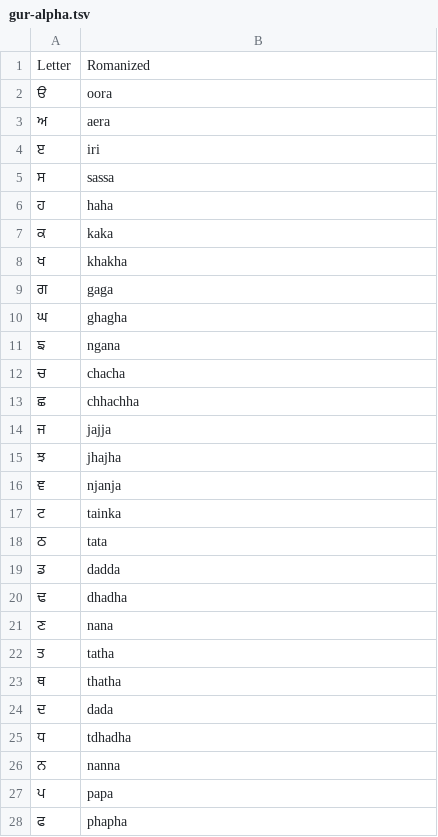
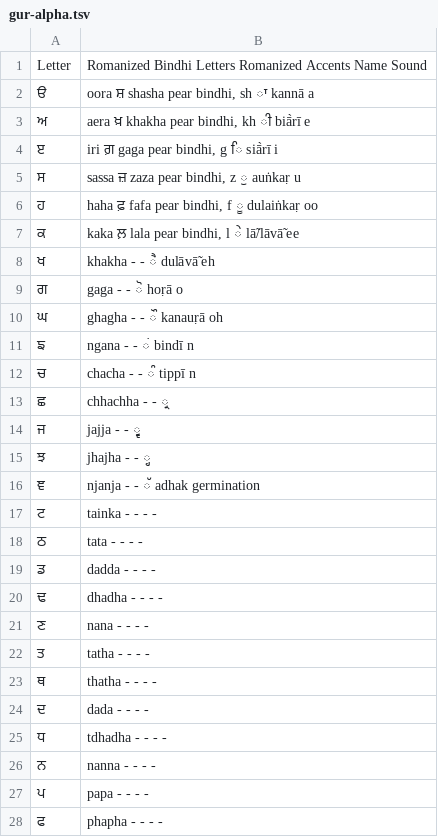
Before and after one commit to noratanxz/gurmukhi-lang-res, a TSV file: gur-alpha.tsv, drawn as a sheet; only a part is shown; the diff covers the shown part only.

Commit message:
Update gur-alpha.tsv

```diff
--- a/gur-alpha.tsv
+++ b/gur-alpha.tsv
@@ -1,28 +1,28 @@
-Letter	Romanized
-ੳ	oora
-ਅ	aera
-ੲ	iri
-ਸ	sassa
-ਹ	haha
-ਕ	kaka
-ਖ	khakha
-ਗ	gaga
-ਘ	ghagha
-ਙ	ngana
-ਚ	chacha
-ਛ	chhachha
-ਜ	jajja
-ਝ	jhajha
-ਞ	njanja
-ਟ	tainka
-ਠ	tata
-ਡ	dadda
-ਢ	dhadha
-ਣ	nana
-ਤ	tatha
-ਥ	thatha
-ਦ	dada
-ਧ	tdhadha
-ਨ	nanna
-ਪ	papa
-ਫ	phapha
+Letter	Romanized Bindhi Letters  Romanized Accents Name  Sound
+ੳ	oora  ਸ਼  shasha pear bindhi, sh  ਾ kannā a
+ਅ	aera  ਖ਼  khakha pear bindhi, kh  ੀ biā̀rī  e
+ੲ	iri ਗ਼  gaga pear bindhi, g ਿ siā̀rī  i
+ਸ	sassa  ਜ਼ zaza pear bindhi, z ੁ auṅkaṛ  u
+ਹ	haha  ਫ਼  fafa pear bindhi, f ੂ dulaiṅkaṛ oo
+ਕ	kaka   ਲ਼ lala pear bindhi, l ੇ lā̃/lāvā̃ ee
+ਖ	khakha  - - ੈ dulāvā̃ eh
+ਗ	gaga  - - ੋ hoṛā  o
+ਘ	ghagha  - - ੌ kanauṛā oh
+ਙ	ngana  - -   ਂ  bindī n
+ਚ	chacha  - -  ੰ  tippī n
+ਛ	chhachha  - - ੍ਰ
+ਜ	jajja  - -  ੍ਵ
+ਝ	jhajha  - - ੍ਹ
+ਞ	njanja  - -  ੱ  adhak germination
+ਟ	tainka  - -  - -
+ਠ	tata  - -  - -
+ਡ	dadda  - -  - -
+ਢ	dhadha  - -  - -
+ਣ	nana  - -  - -
+ਤ	tatha  - -  - -
+ਥ	thatha  - -  - -
+ਦ	dada  - -  - -
+ਧ	tdhadha  - -  - -
+ਨ	nanna  - -  - -
+ਪ	papa  - -  - -
+ਫ	phapha  - -  - -
```
Also changed, not shown: 8 edited cells elsewhere in this file.
